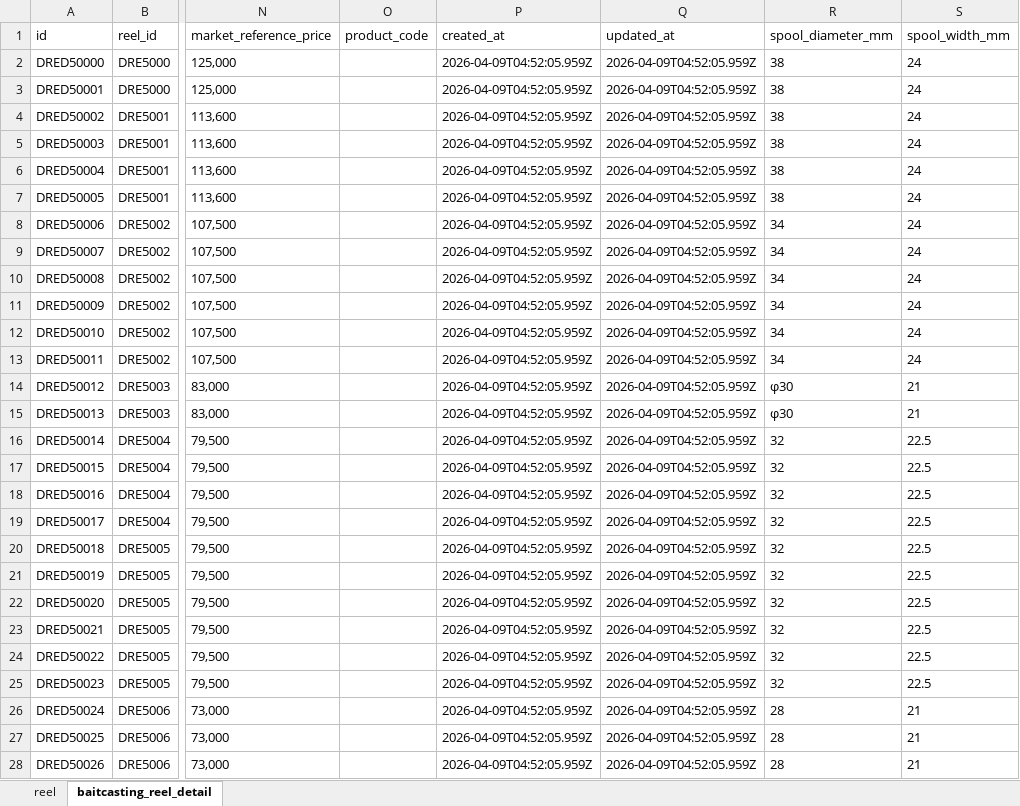
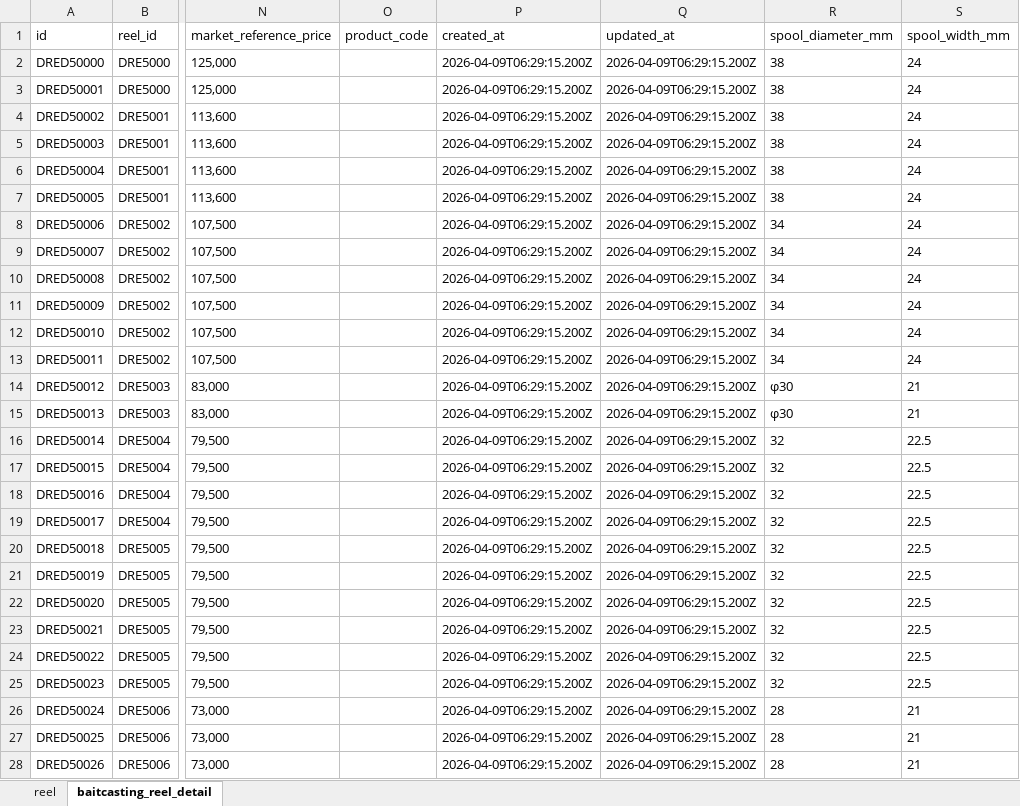
Before and after one commit to Dmaozhua/GearSage, an Excel workbook: GearSage-client/pkgGear/data_raw/daiwa_baitcasting_reel_import.xlsx, sheet baitcasting_reel_detail, drawn as a sheet; only a part is shown, gaps mark what is left out; values as stored, in another font and other column widths than the file's, no borders; the diff covers the shown part only; the diff names each change by its address in the sheet, - before the commit and + after, or states it on an @@ line.

```diff
--- a/GearSage-client/pkgGear/data_raw/daiwa_baitcasting_reel_import.xlsx (sheet baitcasting_reel_detail)
+++ b/GearSage-client/pkgGear/data_raw/daiwa_baitcasting_reel_import.xlsx (sheet baitcasting_reel_detail)
-P2:P28 (created_at): 2026-04-09T04:52:05.959Z
+P2:P28 (created_at): 2026-04-09T06:29:15.200Z
-Q2:Q28 (updated_at): 2026-04-09T04:52:05.959Z
+Q2:Q28 (updated_at): 2026-04-09T06:29:15.200Z
```
Also changed, not shown: 228 edited cells elsewhere in this sheet, sheet reel, GearSage-client/pkgGear/data_raw/daiwa_lure_import.xlsx, GearSage-client/pkgGear/data_raw/daiwa_rod_import.xlsx, 20 other files.
